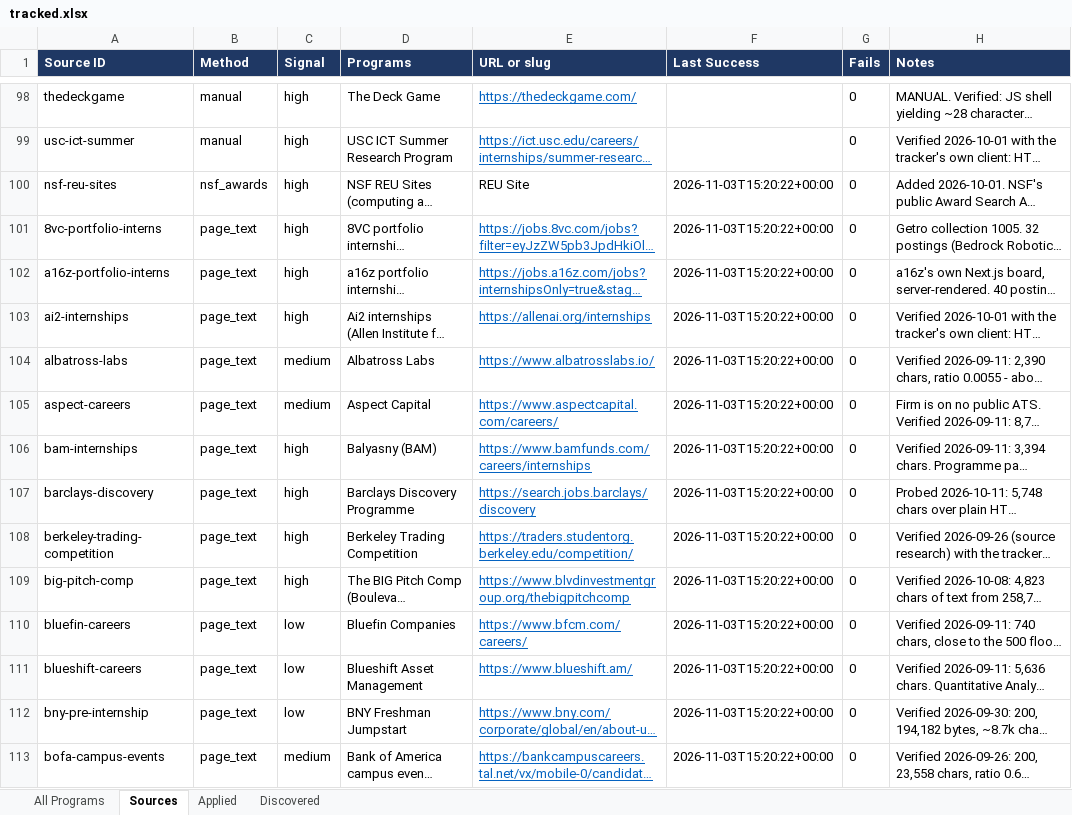
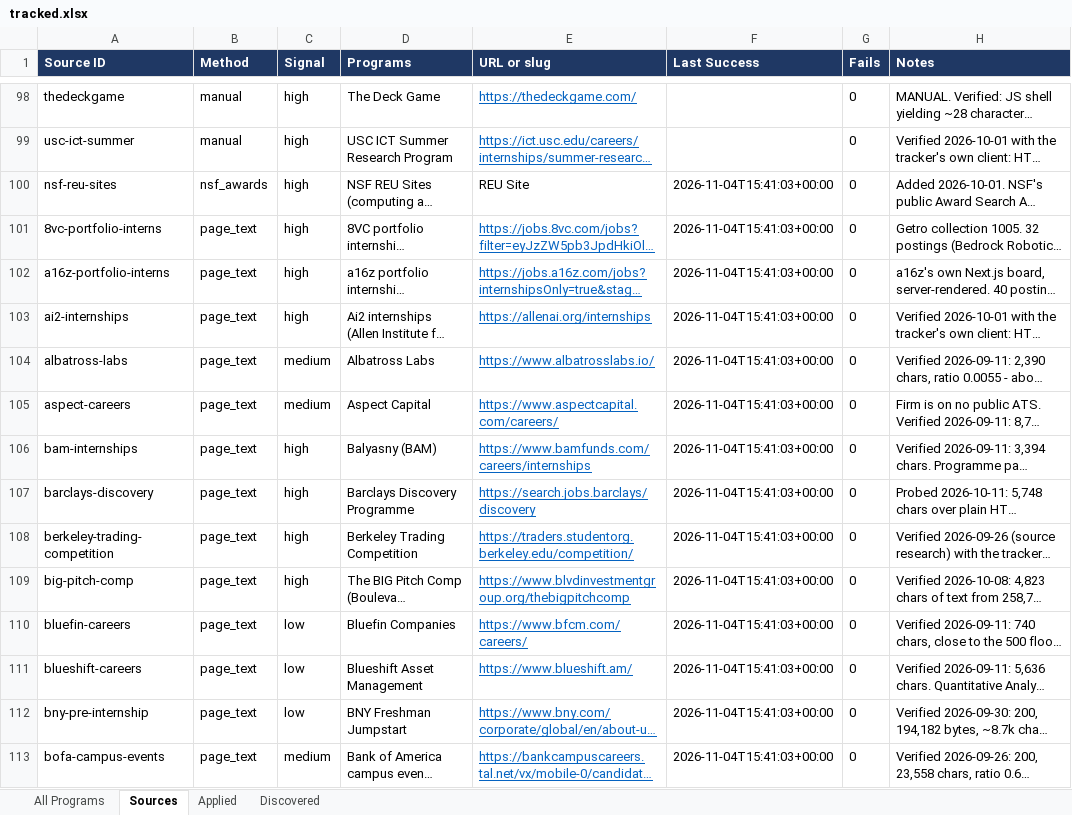
Before and after one commit to YeziShanYang/Internship-Opportunity-Tracker, an Excel workbook: out/tracked.xlsx, sheet Sources, drawn as a sheet; only a part is shown, gaps mark what is left out; long unchanged cells end in …; values as stored, in another font and other column widths than the file's, no borders; the diff covers the shown part only; the diff names each change by its address in the sheet, - before the commit and + after, or states it on an @@ line.

```diff
--- a/out/tracked.xlsx (sheet Sources)
+++ b/out/tracked.xlsx (sheet Sources)
-F100:F113 (Last Success): 2026-11-03T15:20:22+00:00
+F100:F113 (Last Success): 2026-11-04T15:41:03+00:00
```
Also changed, not shown: 242 edited cells elsewhere in this sheet, sheet All Programs, out/programs.xlsx, 51 other files.
